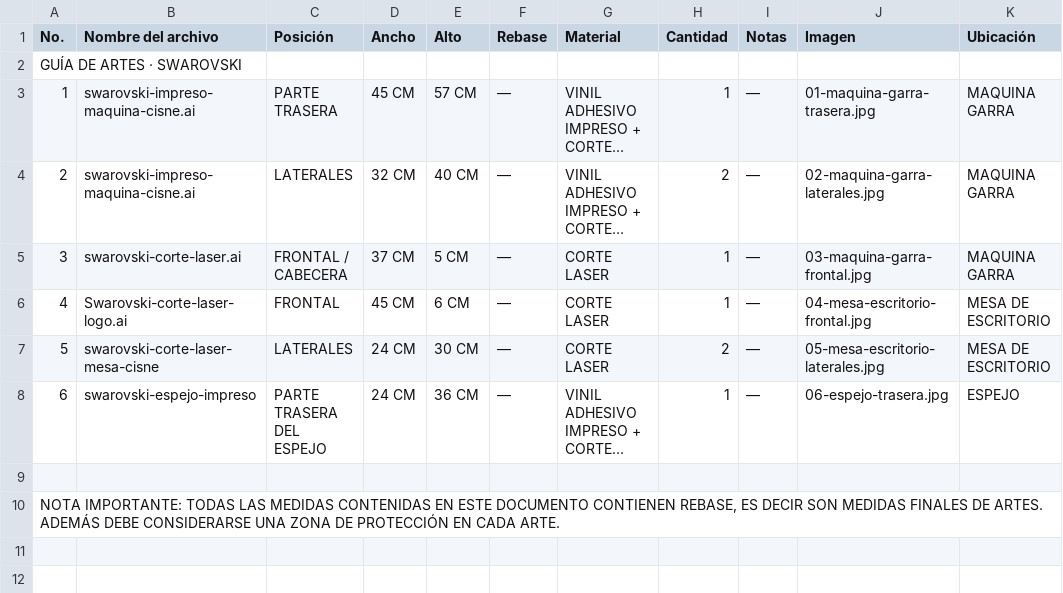
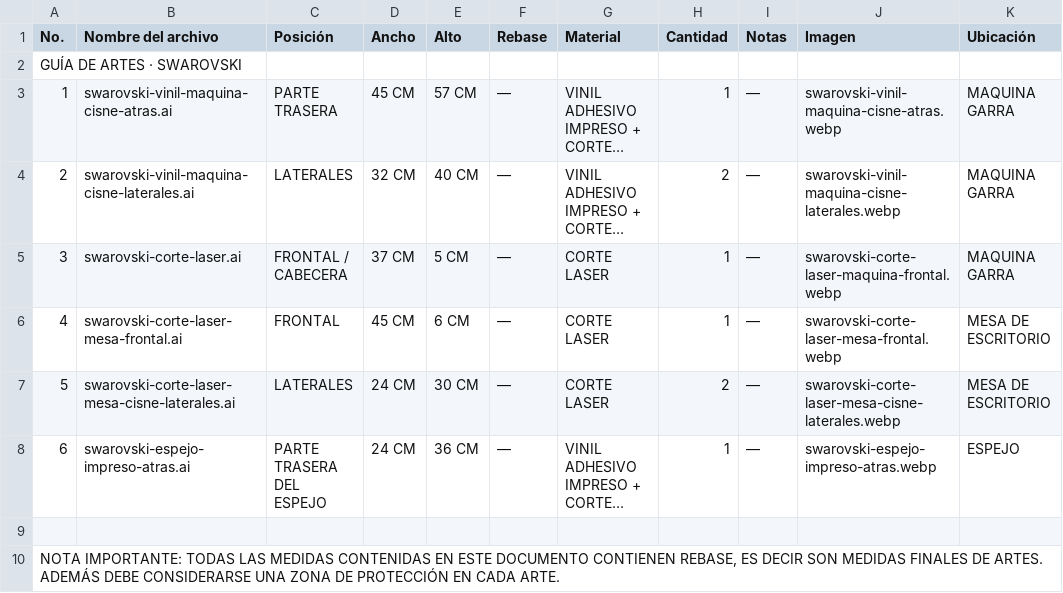
Before and after one commit to alex7cmd/swarovski-landing, a CSV file: assets/downloads/Guia_Artes_Swarovski.csv, drawn as a sheet; long unchanged cells end in …; the diff names each change by its address in the sheet, - before the commit and + after, or states it on an @@ line.

```diff
--- a/assets/downloads/Guia_Artes_Swarovski.csv
+++ b/assets/downloads/Guia_Artes_Swarovski.csv
-B3 (Nombre del archivo): swarovski-impreso-maquina-cisne.ai
+B3 (Nombre del archivo): swarovski-vinil-maquina-cisne-atras.ai
-J3 (Imagen): 01-maquina-garra-trasera.jpg
+J3 (Imagen): swarovski-vinil-maquina-cisne-atras.webp
-B4 (Nombre del archivo): swarovski-impreso-maquina-cisne.ai
+B4 (Nombre del archivo): swarovski-vinil-maquina-cisne-laterales.ai
-J4 (Imagen): 02-maquina-garra-laterales.jpg
+J4 (Imagen): swarovski-vinil-maquina-cisne-laterales.webp
-J5 (Imagen): 03-maquina-garra-frontal.jpg
+J5 (Imagen): swarovski-corte-laser-maquina-frontal.webp
-B6 (Nombre del archivo): Swarovski-corte-laser-logo.ai
+B6 (Nombre del archivo): swarovski-corte-laser-mesa-frontal.ai
-J6 (Imagen): 04-mesa-escritorio-frontal.jpg
+J6 (Imagen): swarovski-corte-laser-mesa-frontal.webp
-B7 (Nombre del archivo): swarovski-corte-laser-mesa-cisne
+B7 (Nombre del archivo): swarovski-corte-laser-mesa-cisne-laterales.ai
-J7 (Imagen): 05-mesa-escritorio-laterales.jpg
+J7 (Imagen): swarovski-corte-laser-mesa-cisne-laterales.webp
-B8 (Nombre del archivo): swarovski-espejo-impreso
+B8 (Nombre del archivo): swarovski-espejo-impreso-atras.ai
-J8 (Imagen): 06-espejo-trasera.jpg
+J8 (Imagen): swarovski-espejo-impreso-atras.webp
```
Also changed, not shown: 24 other files.
